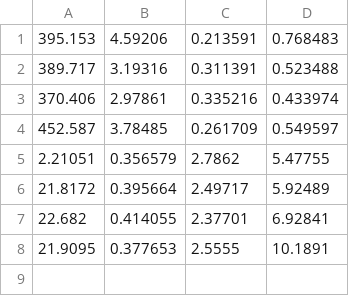
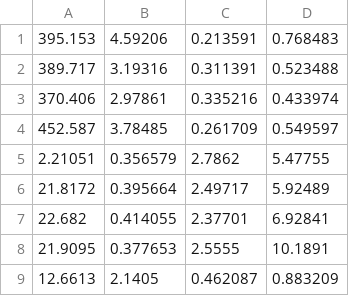
Before and after one commit to blinkbear/DynaSpIn, a CSV file: results.csv, drawn as a sheet; the diff names each change by its address in the sheet, - before the commit and + after, or states it on an @@ line.

```diff
--- a/results.csv
+++ b/results.csv
+row 9: 12.6613 | 2.1405 | 0.462087 | 0.883209
```
Also changed, not shown: 1 other file.
